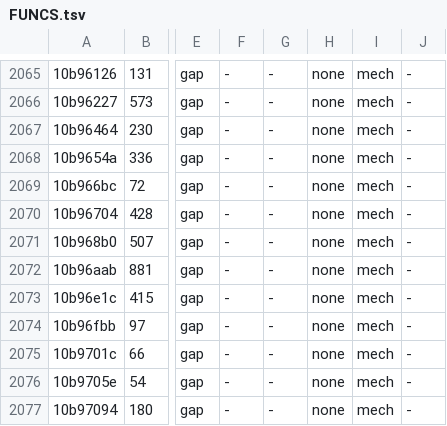
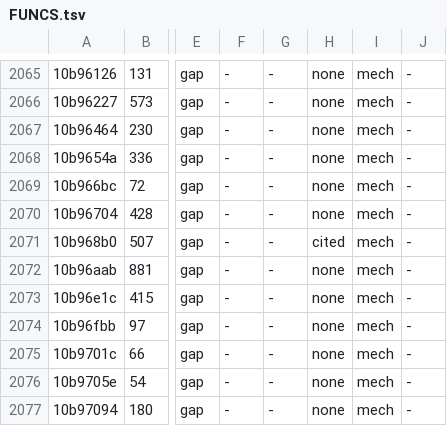
Before and after one commit to freeqaz/c2-rs, a TSV file: docs/whitebox/ref/FUNCS.tsv, drawn as a sheet; only a part is shown, gaps mark what is left out; the diff names each change by its address in the sheet, - before the commit and + after, or states it on an @@ line.

```diff
--- a/docs/whitebox/ref/FUNCS.tsv
+++ b/docs/whitebox/ref/FUNCS.tsv
-H2071: none
+H2071: cited
```
Also changed, not shown: docs/whitebox/ref/ADDR.tsv, 4 other files.
